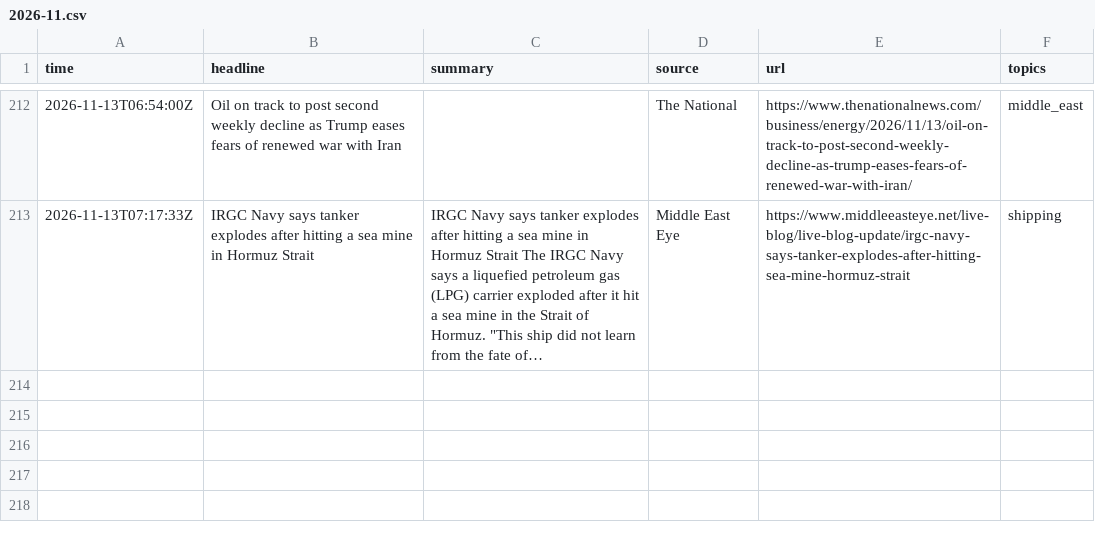
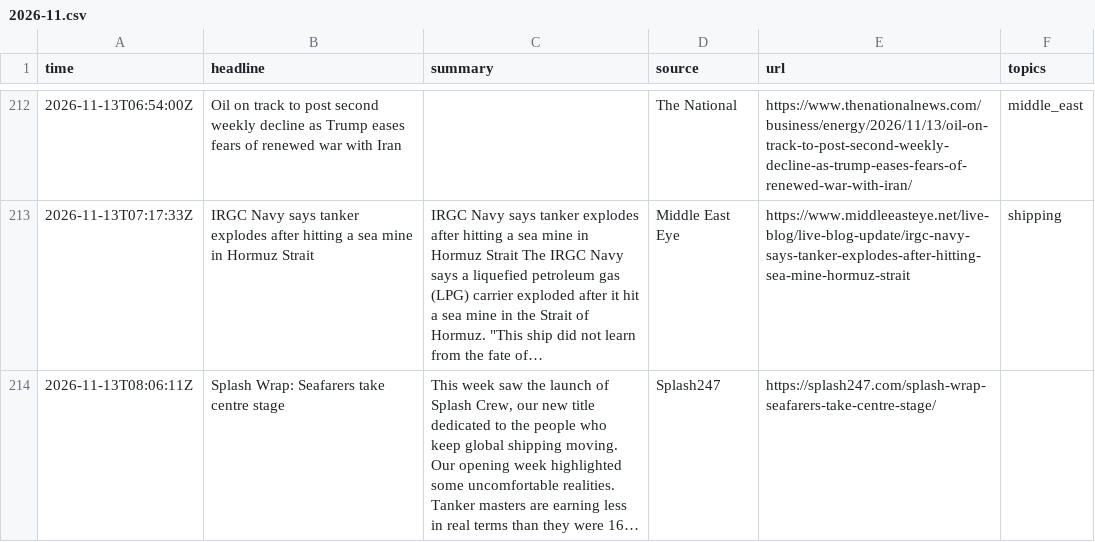
Before and after one commit to lukehamiltn/oil-tracker, a CSV file: news_data/feeds/2026-11.csv, drawn as a sheet; only a part is shown, gaps mark what is left out; the diff names each change by its address in the sheet, - before the commit and + after, or states it on an @@ line.

```diff
--- a/news_data/feeds/2026-11.csv
+++ b/news_data/feeds/2026-11.csv
+row 214: 2026-11-13T08:06:11Z | Splash Wrap: Seafarers take centre stage | This week saw the launch of Splash Crew, our new title dedicated to the people who keep global shipping moving. Our opening week highlighted some uncomfortable realities. Tanker masters are earning less in real terms than they were 16… | Splash247 | https://splash247.com/splash-wrap-seafarers-take-centre-stage/
```
Also changed, not shown: news_data/mc_stories.csv, 1 other file.
